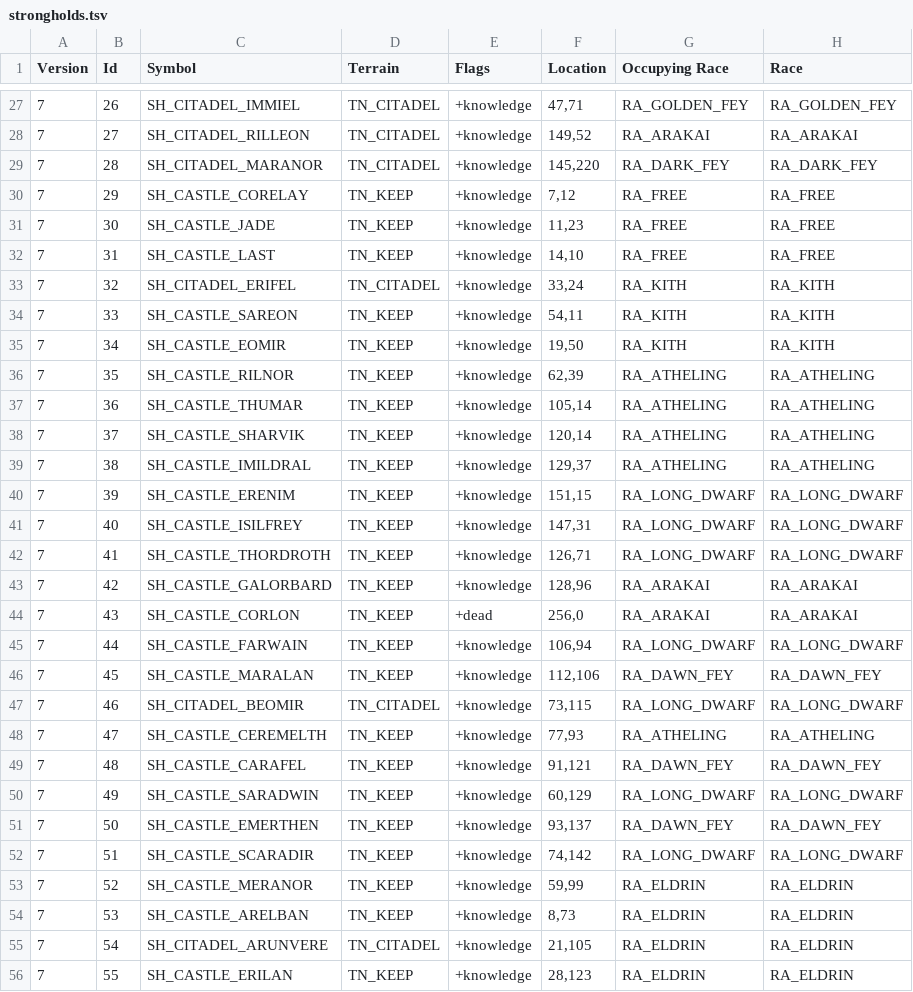
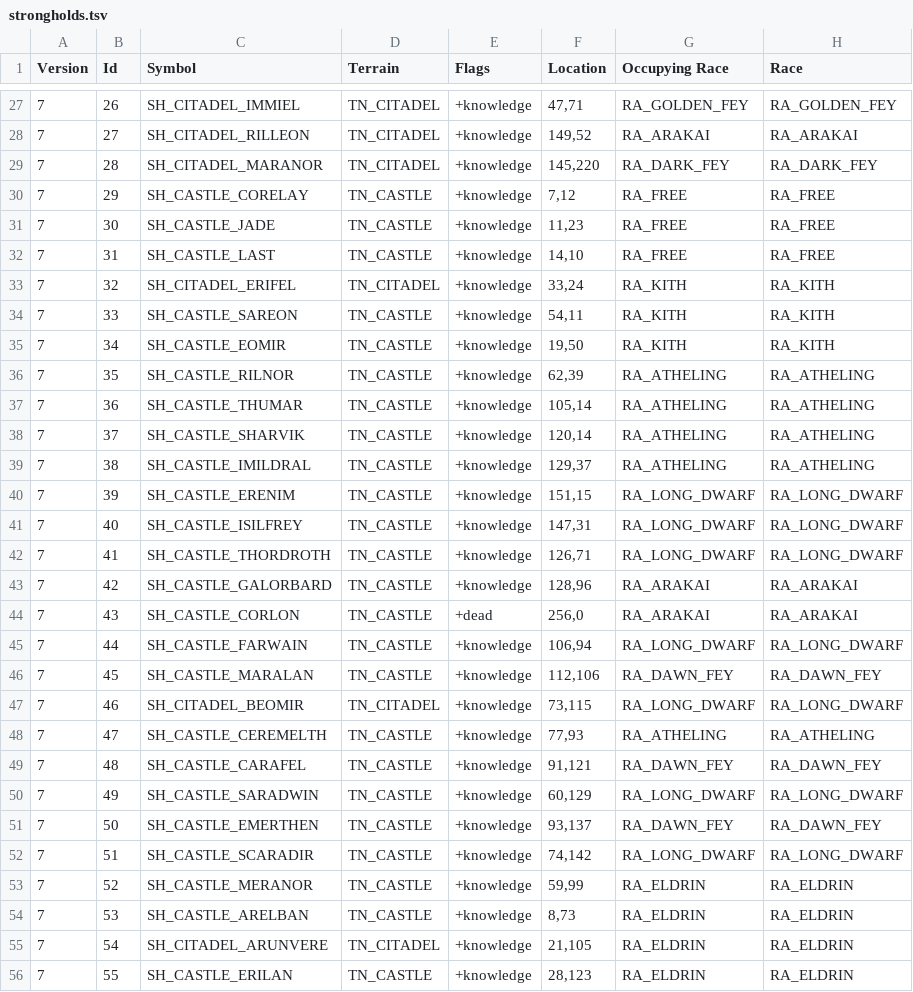
Before and after one commit to ChilliHugger/The-Lords-Of-Midnight, a TSV file: citadel/database/strongholds.tsv, drawn as a sheet; only a part is shown, gaps mark what is left out; the diff covers the shown part only; the diff names each change by its address in the sheet, - before the commit and + after, or states it on an @@ line.

```diff
--- a/citadel/database/strongholds.tsv
+++ b/citadel/database/strongholds.tsv
-D30:D32 (Terrain): TN_KEEP
+D30:D32 (Terrain): TN_CASTLE
-D34:D46 (Terrain): TN_KEEP
+D34:D46 (Terrain): TN_CASTLE
-D48:D54 (Terrain): TN_KEEP
+D48:D54 (Terrain): TN_CASTLE
-D56 (Terrain): TN_KEEP
+D56 (Terrain): TN_CASTLE
```
Also changed, not shown: 93 edited cells elsewhere in this file, citadel/database/terraininfo.tsv, main/midnight/Resources-citadel/citadel/18/tsv/strongholds.tsv, 13 other files.
